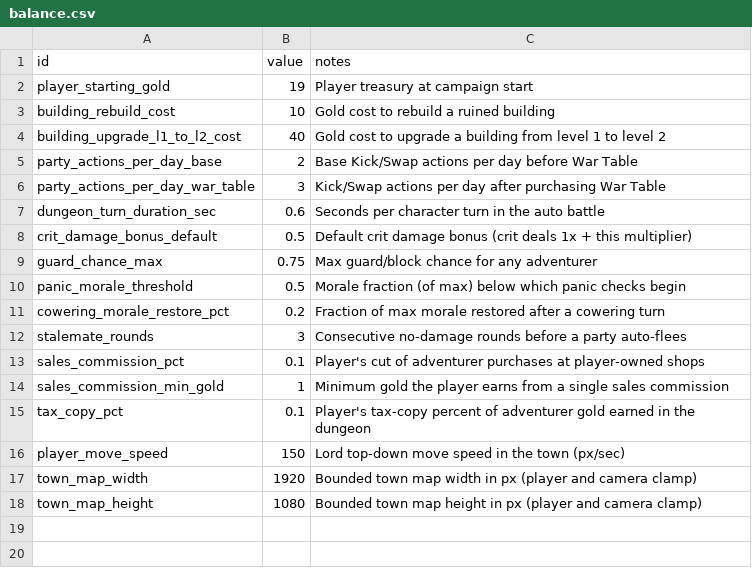
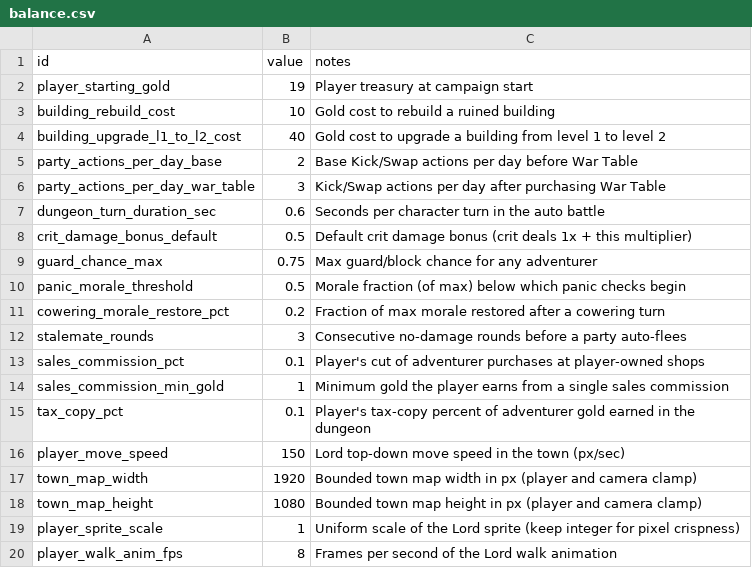
Before and after one commit to gw1108/TristramAutoBattler, a CSV file: lord-of-hirelings/data/balance.csv, drawn as a sheet.

Commit message:
ws(code) iter 5 [claude]: Art: Lord player sprite (idle + 4-direction w…
Replaced the Player's placeholder ColorRect in scenes/main/main.tscn with a generated 48x48 pixel-art Lord sprite (bald head, white beard, round warm robe, gold book — the GDD's 'soft old man' circle silhouette). No image-gen service is available in this environment, so the sheet is authored by a new reviewable/reproducible Python generator (SourceArt/tools/generate_lord_sprite.py) that follows the art style guide: Apollo-adjacent hue-shifted 3-step ramps, top-left light, selective non-black outline with lit-edge selout, bottom-center pivot. The 4x3 sheet (192x144, rows down/up/side, col 0 = idle pose) imports lossless/no-mipmaps per VISUAL_RULES.md and is wired as an AnimatedSprite2D with idle_/walk_ x down/up/side animations; player_lord.gd picks the animation from the movement vector's dominant axis, flips side for left, and remembers facing for idle. New balance.csv rows player_sprite_scale=1 and player_walk_anim_fps=8 keep the tunables in CSV. Verified: full verify command exits 0, and a direct headless boot of the town scene (main.tscn) exits 0 with no script/scene errors; sprite sheet visually reviewed at 8x (SourceArt/previews/).

Decisions: Left/right walk uses flip_h of the side row (standard pixel-art practice; the book swaps hands when flipped — acceptable at 48px). The style guide's contact-shadow ellipse is proposed as a follow-up rather than bundled here. Fonts referenced in scenes point at stale res://source-assets/ paths but resolve via UID from res://fonts/ — untouched, worth a cleanup pass someday.

Workshop-Pass: 5
Workshop-Task: ws-01kxprpg6kjyngnsj7x0x0z1d4

```diff
--- a/lord-of-hirelings/data/balance.csv
+++ b/lord-of-hirelings/data/balance.csv
@@ -18 +18,3 @@ town_map_width,1920,Bounded town map width in px (player and camera clamp)
 town_map_height,1080,Bounded town map height in px (player and camera clamp)
+player_sprite_scale,1,Uniform scale of the Lord sprite (keep integer for pixel crispness)
+player_walk_anim_fps,8,Frames per second of the Lord walk animation
```
Also changed, not shown: 6 other files.
